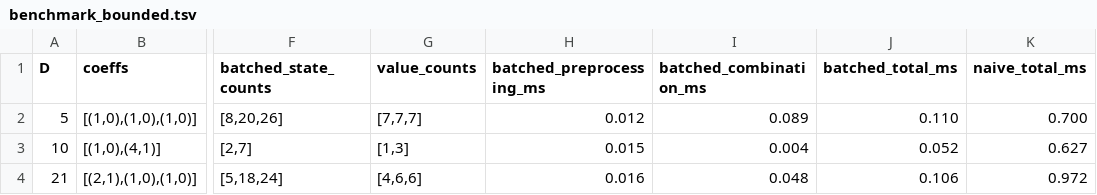
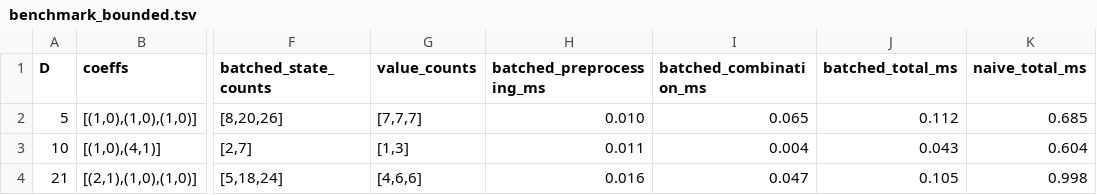
Before and after one commit to tomaszkania/quadratic_diagonal, a TSV file: data/benchmark_bounded.tsv, drawn as a sheet; only a part is shown, gaps mark what is left out; the diff names each change by its address in the sheet, - before the commit and + after, or states it on an @@ line.

Commit message:
mart-artifact-refresh
Convert manuscript to ACM acmart TOMS review format; add ACM metadata, CCS descriptors, figure descriptions, and BibTeX references; refresh benchmark data, tables, and figures; bump package to v0.2.0; improve benchmark timing robustness; update artefact metadata, manifest, checklist, and changelog; add reproducible TOMS submission-archive generation; and verify the repository with regression, validation, compile, smoke, LaTeX, and PDF-render checks.

```diff
--- a/data/benchmark_bounded.tsv
+++ b/data/benchmark_bounded.tsv
-H2 (batched_preprocessing_ms): 0.012
+H2 (batched_preprocessing_ms): 0.010
-I2 (batched_combination_ms): 0.089
+I2 (batched_combination_ms): 0.065
-J2 (batched_total_ms): 0.110
+J2 (batched_total_ms): 0.112
-K2 (naive_total_ms): 0.700
+K2 (naive_total_ms): 0.685
-H3 (batched_preprocessing_ms): 0.015
+H3 (batched_preprocessing_ms): 0.011
-J3 (batched_total_ms): 0.052
+J3 (batched_total_ms): 0.043
-K3 (naive_total_ms): 0.627
+K3 (naive_total_ms): 0.604
-I4 (batched_combination_ms): 0.048
+I4 (batched_combination_ms): 0.047
-J4 (batched_total_ms): 0.106
+J4 (batched_total_ms): 0.105
-K4 (naive_total_ms): 0.972
+K4 (naive_total_ms): 0.998
```
Also changed, not shown: data/benchmark_enumeration.tsv, data/benchmark_generic_baseline.tsv, 26 other files.
